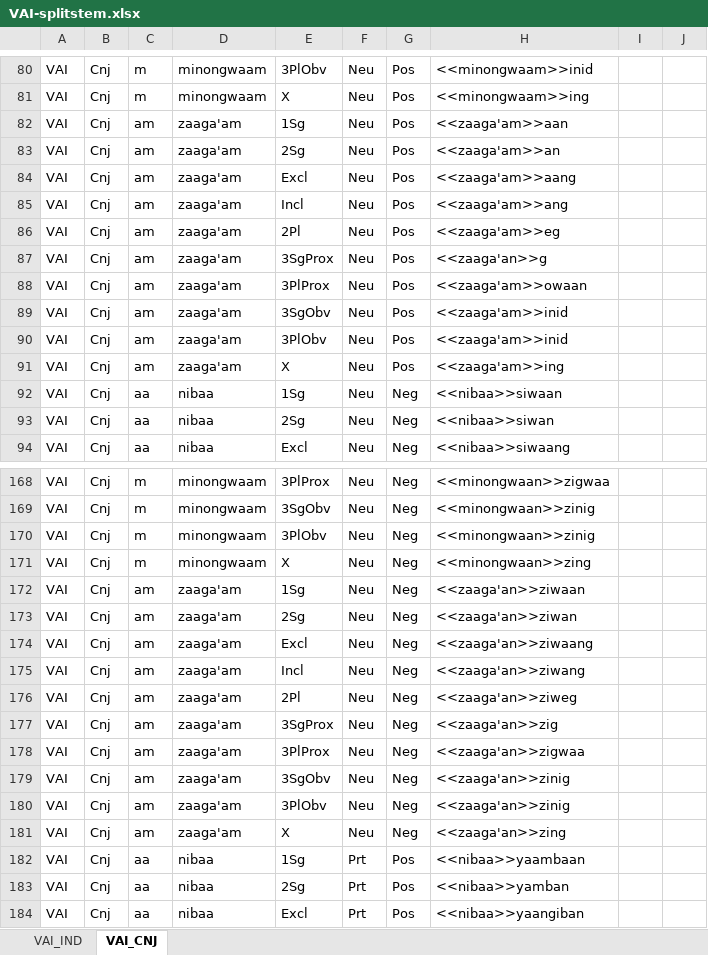
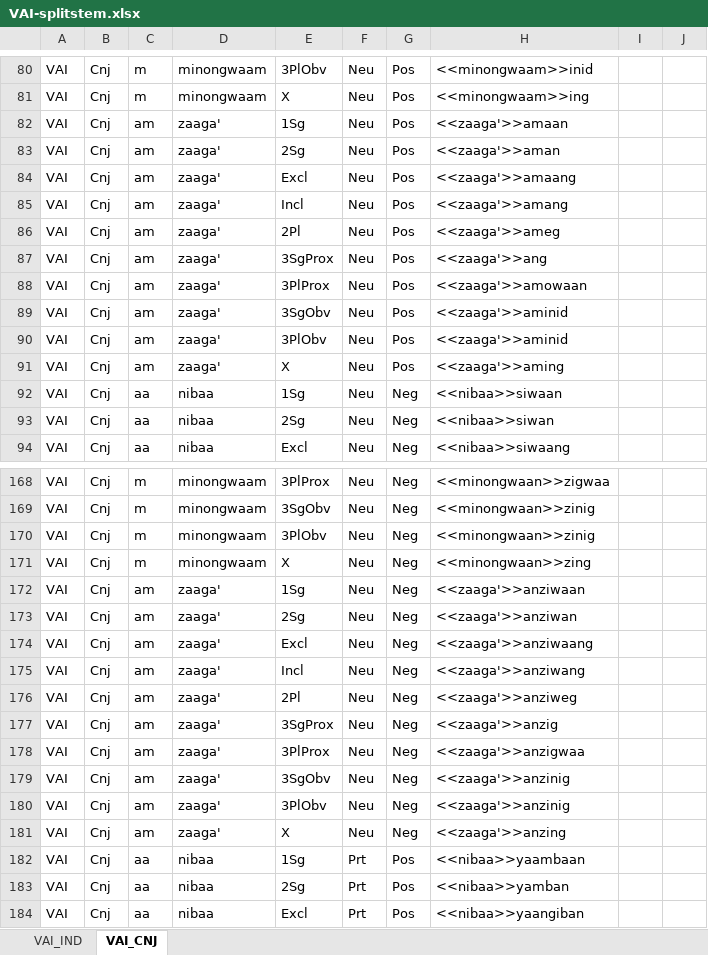
Before and after one commit to giellalt/lang-ciw, an Excel workbook: inc/flattened/createYaml/VAI-splitstem.xlsx, sheet VAI_CNJ, drawn as a sheet; only a part is shown, gaps mark what is left out; values as stored, in another font and other column widths than the file's, no borders; the diff covers the shown part only; the diff names each change by its address in the sheet, - before the commit and + after, or states it on an @@ line.

```diff
--- a/inc/flattened/createYaml/VAI-splitstem.xlsx (sheet VAI_CNJ)
+++ b/inc/flattened/createYaml/VAI-splitstem.xlsx (sheet VAI_CNJ)
-D82:D91: zaaga'am
+D82:D91: zaaga'
-H82: <<zaaga'am>>aan
+H82: <<zaaga'>>amaan
-H83: <<zaaga'am>>an
+H83: <<zaaga'>>aman
-H84: <<zaaga'am>>aang
+H84: <<zaaga'>>amaang
-H85: <<zaaga'am>>ang
+H85: <<zaaga'>>amang
-H86: <<zaaga'am>>eg
+H86: <<zaaga'>>ameg
-H87: <<zaaga'an>>g
+H87: <<zaaga'>>ang
-H88: <<zaaga'am>>owaan
+H88: <<zaaga'>>amowaan
-H89:H90: <<zaaga'am>>inid
+H89:H90: <<zaaga'>>aminid
-H91: <<zaaga'am>>ing
+H91: <<zaaga'>>aming
-D172:D181: zaaga'am
+D172:D181: zaaga'
-H172: <<zaaga'an>>ziwaan
+H172: <<zaaga'>>anziwaan
-H173: <<zaaga'an>>ziwan
+H173: <<zaaga'>>anziwan
-H174: <<zaaga'an>>ziwaang
+H174: <<zaaga'>>anziwaang
-H175: <<zaaga'an>>ziwang
+H175: <<zaaga'>>anziwang
-H176: <<zaaga'an>>ziweg
+H176: <<zaaga'>>anziweg
-H177: <<zaaga'an>>zig
+H177: <<zaaga'>>anzig
-H178: <<zaaga'an>>zigwaa
+H178: <<zaaga'>>anzigwaa
-H179:H180: <<zaaga'an>>zinig
+H179:H180: <<zaaga'>>anzinig
-H181: <<zaaga'an>>zing
+H181: <<zaaga'>>anzing
```
Also changed, not shown: 120 edited cells elsewhere in this sheet, sheet VAI_IND, inc/flattened/createYaml/VTI-splitstem.xlsx, inc/flattened/createYaml/VTI.xlsx, 3 other files.
